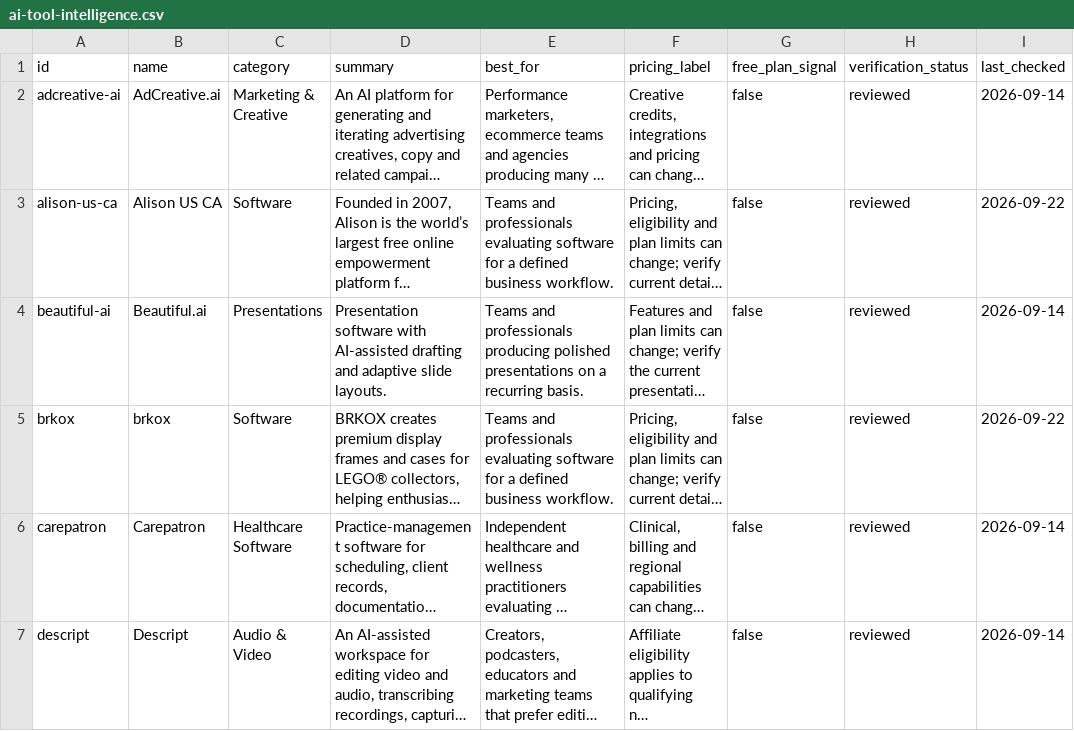
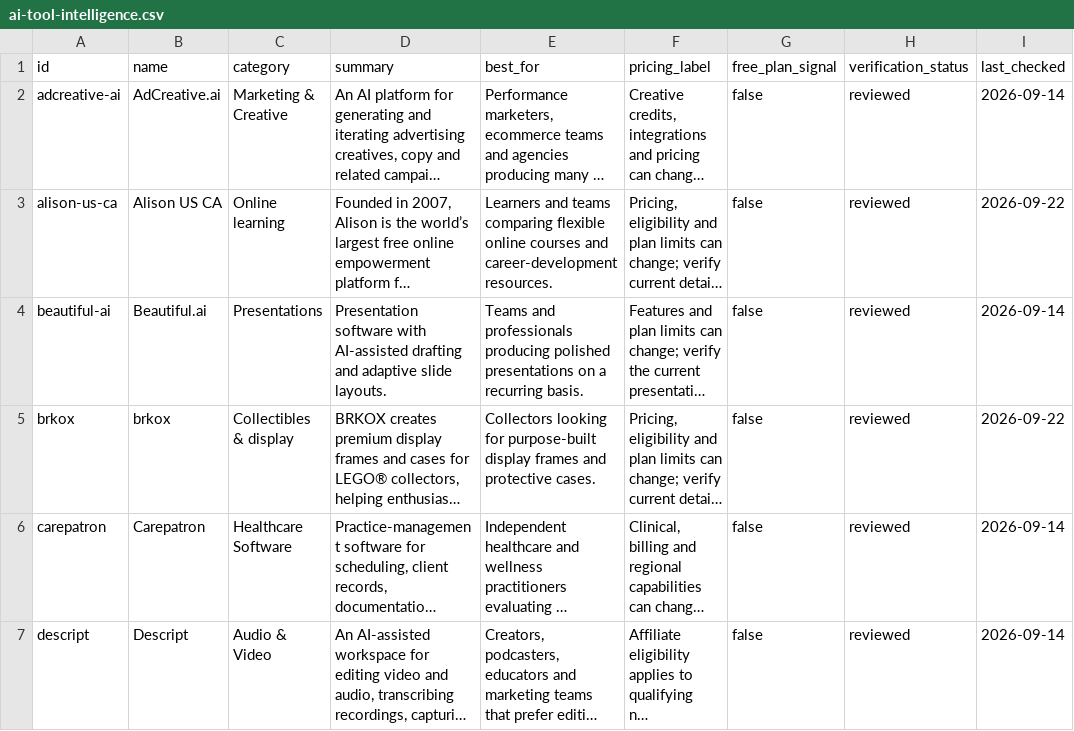
Before and after one commit to artificial-one/artificial-one, a CSV file: data/ai-tool-intelligence.csv, drawn as a sheet; only a part is shown; long unchanged cells end in …; the diff covers the shown part only; the diff names each change by its address in the sheet, - before the commit and + after, or states it on an @@ line.

```diff
--- a/data/ai-tool-intelligence.csv
+++ b/data/ai-tool-intelligence.csv
-C3 (category): Software
+C3 (category): Online learning
-E3 (best_for): Teams and professionals evaluating software for a defined business workflow.
+E3 (best_for): Learners and teams comparing flexible online courses and career-development resources.
-C5 (category): Software
+C5 (category): Collectibles & display
-E5 (best_for): Teams and professionals evaluating software for a defined business workflow.
+E5 (best_for): Collectors looking for purpose-built display frames and protective cases.
```
Also changed, not shown: 8 edited cells elsewhere in this file, 30 other files.
